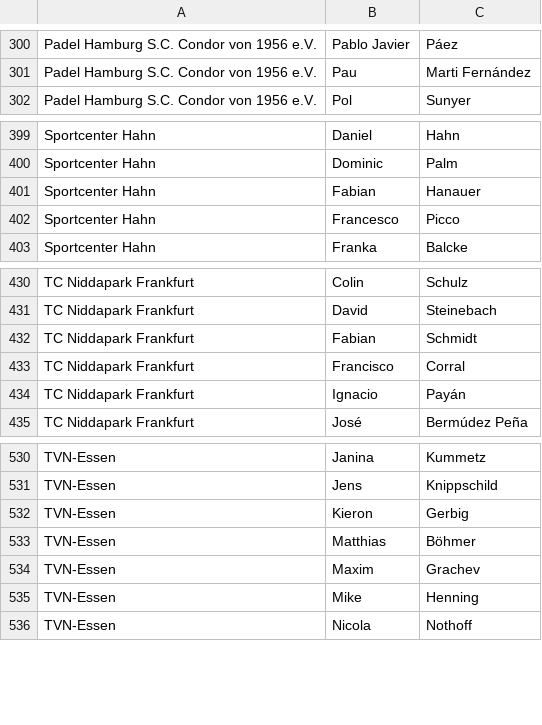
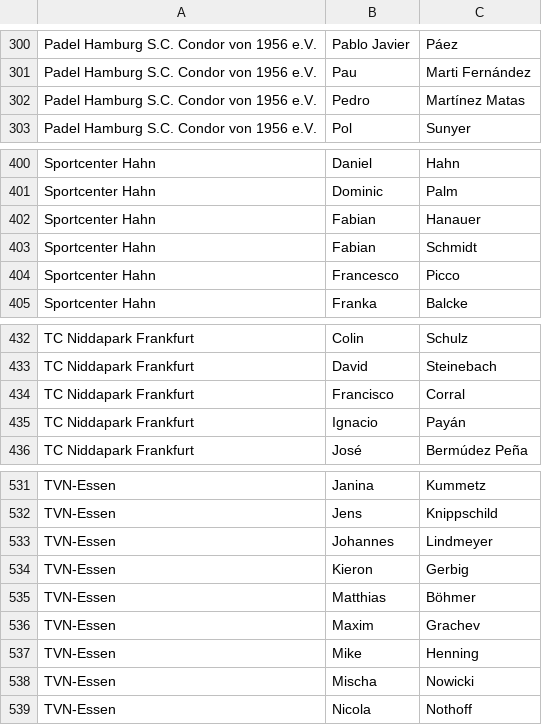
Before and after one commit to Padelanalytics/padelanalytics, a CSV file: tournaments/csv/PA_Players_Clubs.csv, drawn as a sheet; only a part is shown, gaps mark what is left out; removed rows and columns are numbered as before the commit, all else as after; the diff names each change by its address in the sheet, - before the commit and + after, or states it on an @@ line.

Commit message:
Changing clubs of players

```diff
--- a/tournaments/csv/PA_Players_Clubs.csv
+++ b/tournaments/csv/PA_Players_Clubs.csv
+row 302: Padel Hamburg S.C. Condor von 1956 e.V. | Pedro | Martínez Matas
+row 403: Sportcenter Hahn | Fabian | Schmidt
-row 432: TC Niddapark Frankfurt | Fabian | Schmidt
+row 533: TVN-Essen | Johannes | Lindmeyer
+row 538: TVN-Essen | Mischa | Nowicki
```
